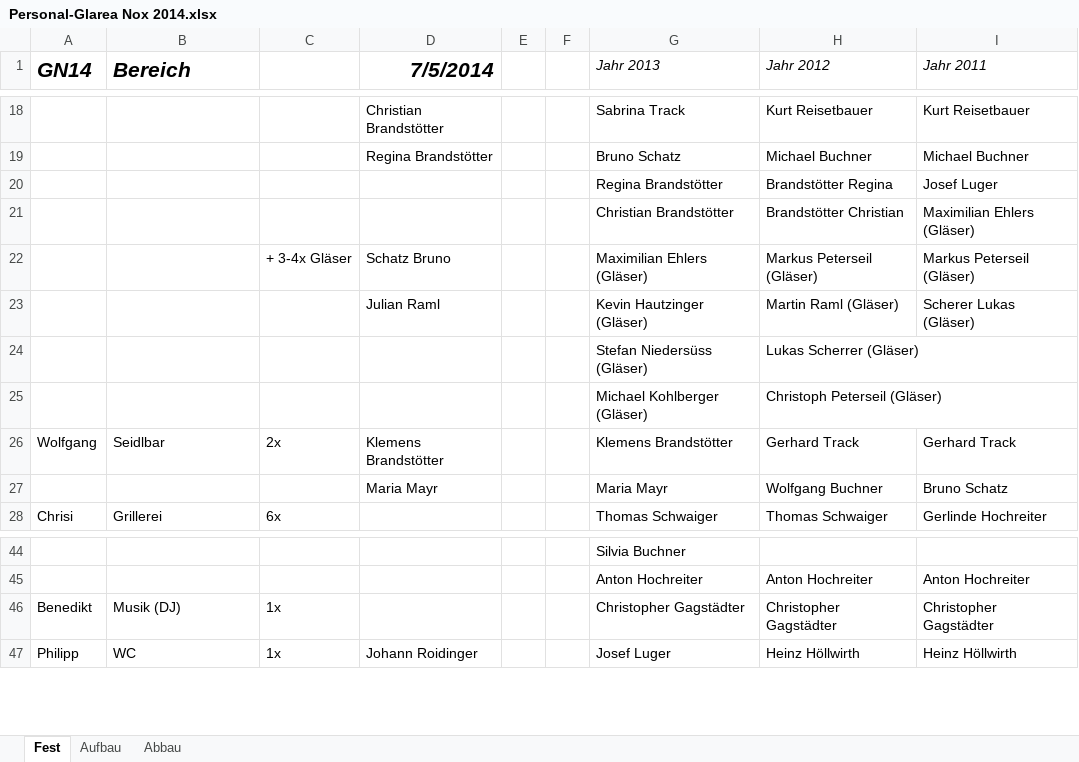
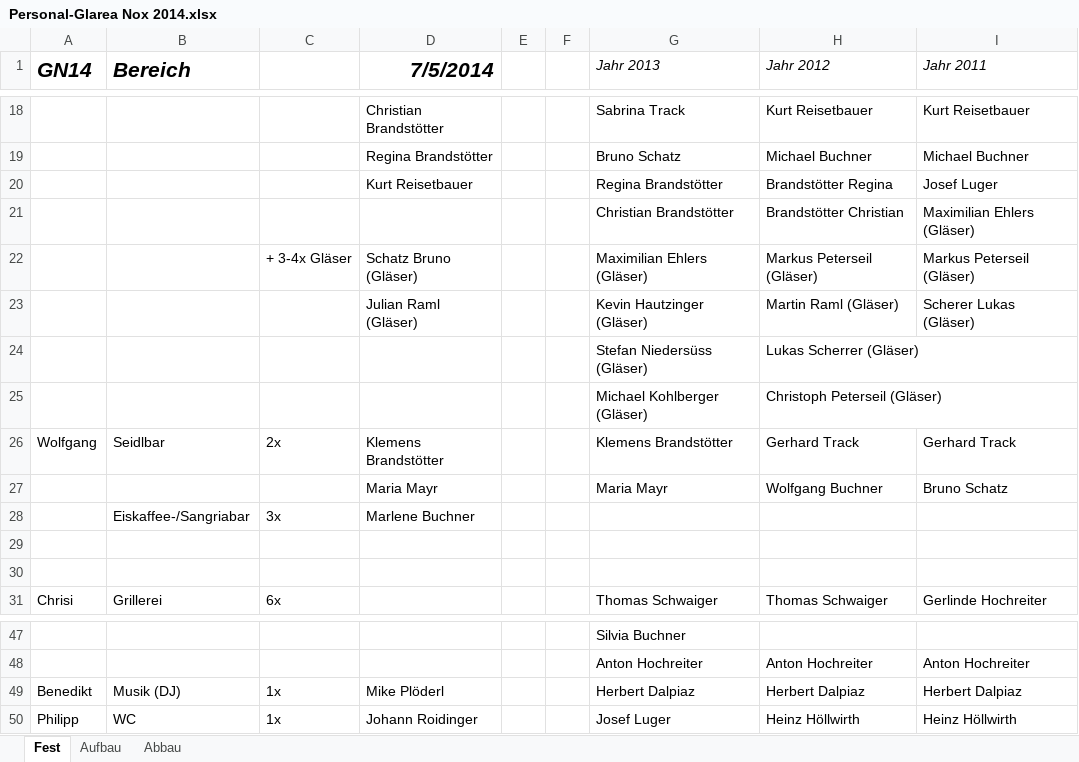
Before and after one commit to Balestrano/glarea-nox, an Excel workbook: 2014/Personal/Personal-Glarea Nox 2014.xlsx, sheet Fest, drawn as a sheet; only a part is shown, gaps mark what is left out; values as stored, in another font and other column widths than the file's, no borders; addresses are those after the commit; the diff names each change by its address in the sheet, - before the commit and + after, or states it on an @@ line.

```diff
--- a/2014/Personal/Personal-Glarea Nox 2014.xlsx (sheet Fest)
+++ b/2014/Personal/Personal-Glarea Nox 2014.xlsx (sheet Fest)
-D20 (7/5/2014): (empty)
+D20 (7/5/2014): Kurt Reisetbauer
-D22 (7/5/2014): Schatz Bruno
+D22 (7/5/2014): Schatz Bruno (Gläser)
-D23 (7/5/2014): Julian Raml
+D23 (7/5/2014): Julian Raml (Gläser)
+row 28:  | Eiskaffee-/Sangriabar | 3x | Marlene Buchner
+row 29: (empty)
+row 30: (empty)
-D49 (7/5/2014): (empty)
+D49 (7/5/2014): Mike Plöderl
-G49 (Jahr 2013): Christopher Gagstädter
+G49 (Jahr 2013): Herbert Dalpiaz
-H49 (Jahr 2012): Christopher Gagstädter
+H49 (Jahr 2012): Herbert Dalpiaz
-I49 (Jahr 2011): Christopher Gagstädter
+I49 (Jahr 2011): Herbert Dalpiaz
```
Also changed, not shown: sheet Aufbau.
